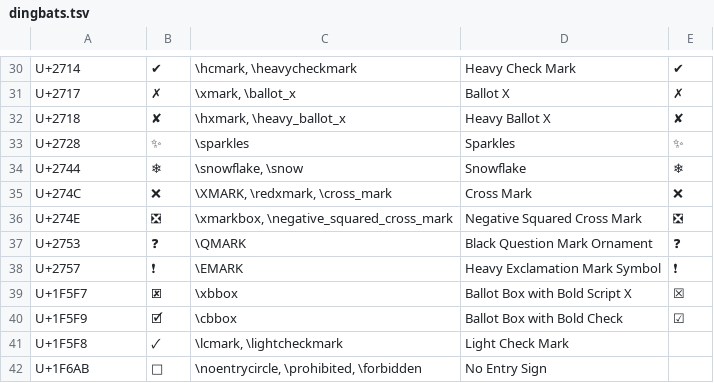
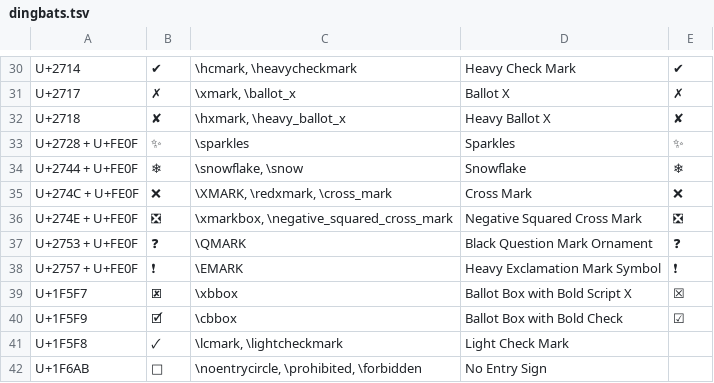
Before and after one commit to randolf-scholz/autokey_julia_unicode, a TSV file: icons/custom_unicode/dingbats.tsv, drawn as a sheet; only a part is shown, gaps mark what is left out; the diff covers the shown part only; the diff names each change by its address in the sheet, - before the commit and + after, or states it on an @@ line.

```diff
--- a/icons/custom_unicode/dingbats.tsv
+++ b/icons/custom_unicode/dingbats.tsv
-A33: U+2728
+A33: U+2728 + U+FE0F
-A34: U+2744
+A34: U+2744 + U+FE0F
-A35: U+274C
+A35: U+274C + U+FE0F
-A36: U+274E
+A36: U+274E + U+FE0F
-A37: U+2753
+A37: U+2753 + U+FE0F
-A38: U+2757
+A38: U+2757 + U+FE0F
```
Also changed, not shown: 21 edited cells elsewhere in this file, icons/custom_unicode/emoticons.tsv, 1 other file.
